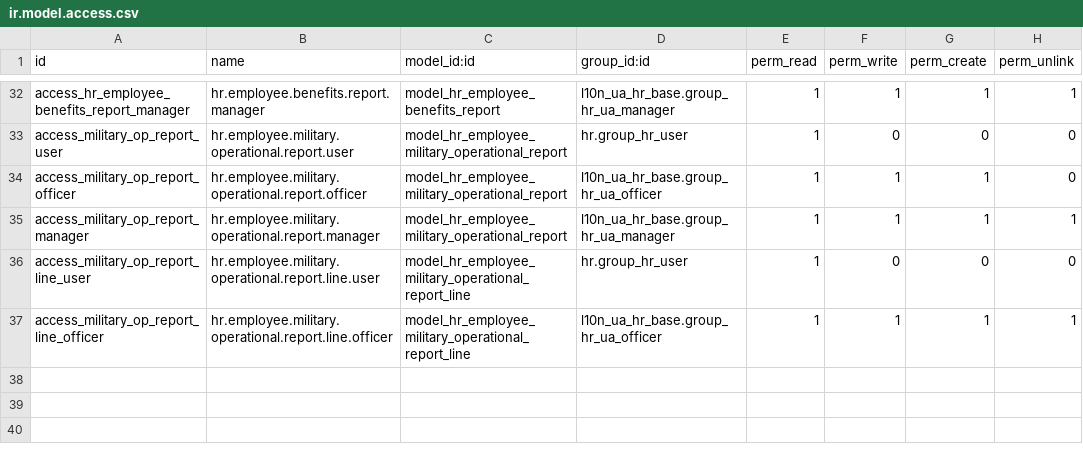
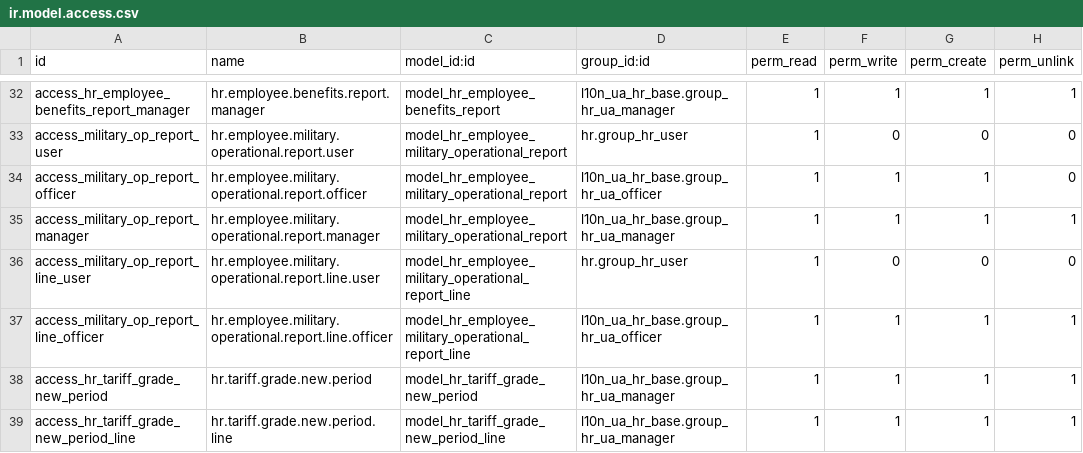
Before and after one commit to ForcePushAndPray/l10n_ua, a CSV file: l10n_ua_hr_base/security/ir.model.access.csv, drawn as a sheet; only a part is shown, gaps mark what is left out.

```diff
--- a/l10n_ua_hr_base/security/ir.model.access.csv
+++ b/l10n_ua_hr_base/security/ir.model.access.csv
@@ -37 +37,3 @@ access_military_op_report_line_user,hr.employee.military.operational.report.line
 access_military_op_report_line_officer,hr.employee.military.operational.report.line.officer,model_hr_employee_military_operational_report_line,l10n_ua_hr_base.group_hr_ua_officer,1,1,1,1
+access_hr_tariff_grade_new_period,hr.tariff.grade.new.period,model_hr_tariff_grade_new_period,l10n_ua_hr_base.group_hr_ua_manager,1,1,1,1
+access_hr_tariff_grade_new_period_line,hr.tariff.grade.new.period.line,model_hr_tariff_grade_new_period_line,l10n_ua_hr_base.group_hr_ua_manager,1,1,1,1
```
Also changed, not shown: 22 other files.
